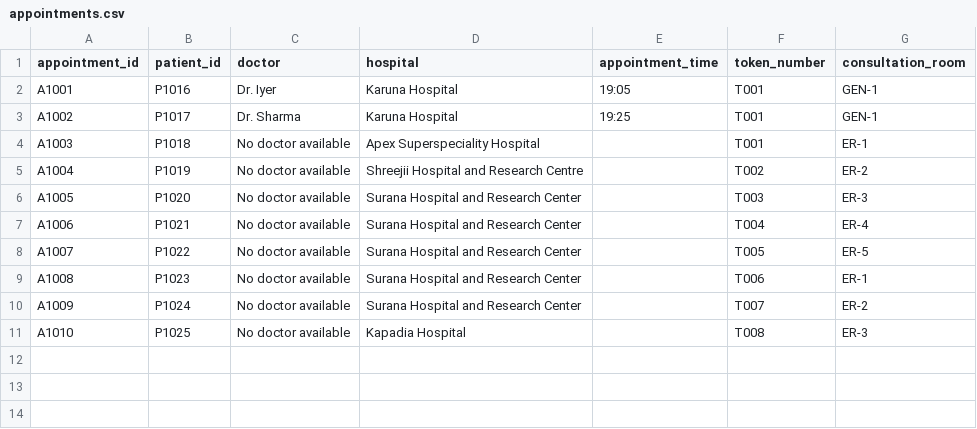
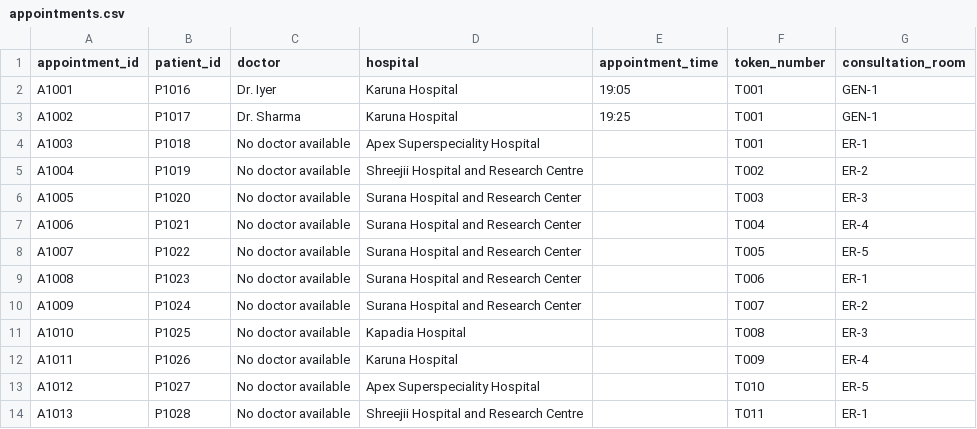
Before and after one commit to Pritesh-Trivedi/hospital-management-agent, a CSV file: backend/data/appointments.csv, drawn as a sheet.

```diff
--- a/backend/data/appointments.csv
+++ b/backend/data/appointments.csv
@@ -11 +11,4 @@ A1009,P1024,No doctor available,Surana Hospital and Research Center,,T007,ER-2
 A1010,P1025,No doctor available,Kapadia Hospital,,T008,ER-3
+A1011,P1026,No doctor available,Karuna Hospital,,T009,ER-4
+A1012,P1027,No doctor available,Apex Superspeciality Hospital,,T010,ER-5
+A1013,P1028,No doctor available,Shreejii Hospital and Research Centre,,T011,ER-1
```
Also changed, not shown: backend/data/beds.csv, backend/data/notifications.csv, 14 other files.
